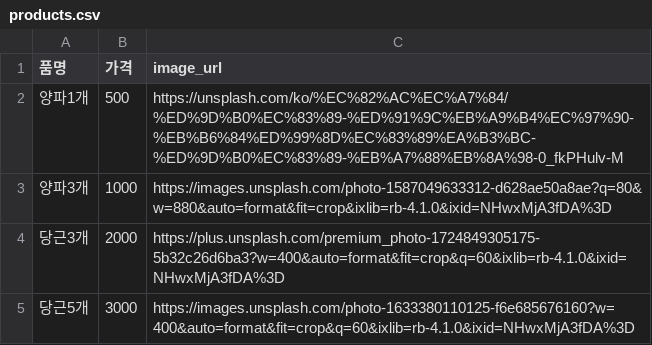
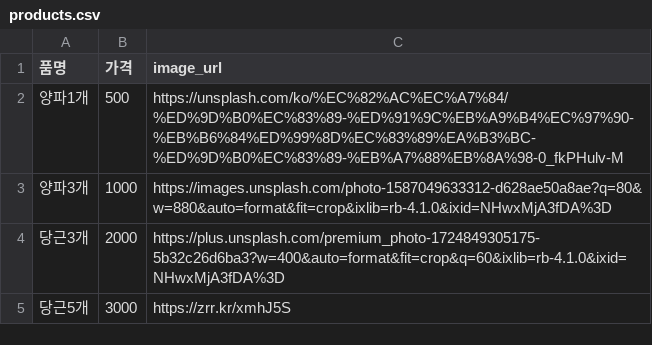
Before and after one commit to greenmeditation/open_vive_coding, a CSV file: prj01/products.csv, drawn as a sheet.

Commit message:
Update products.csv

```diff
--- a/prj01/products.csv
+++ b/prj01/products.csv
@@ -4,2 +4,2 @@
 당근3개,2000,https://plus.unsplash.com/premium_photo-1724849305175-5b32c26d6ba3?w=400&auto=format&fit=crop&q=60&ixlib=rb-4.1.0&ixid=NHwxMjA3fDA%3D
-당근5개,3000,https://images.unsplash.com/photo-1633380110125-f6e685676160?w=400&auto=format&fit=crop&q=60&ixlib=rb-4.1.0&ixid=NHwxMjA3fDA%3D
+당근5개,3000,https://zrr.kr/xmhJ5S
```
